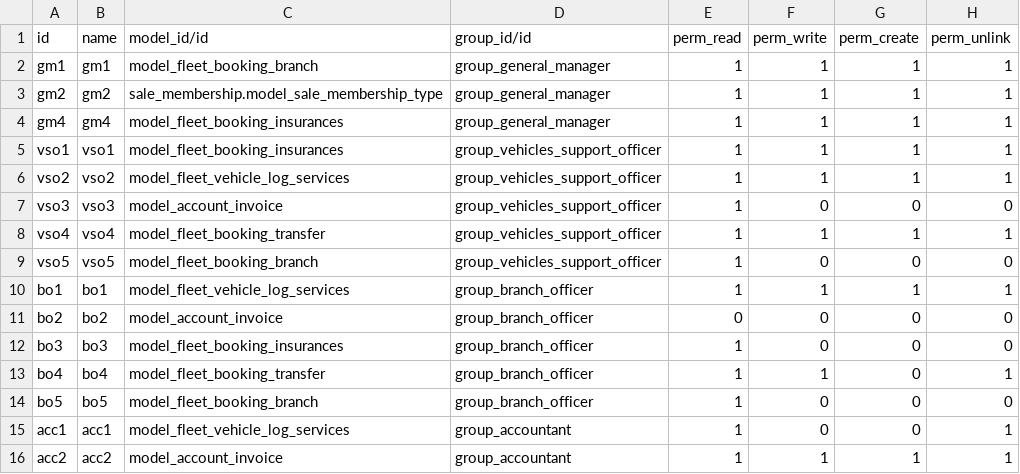
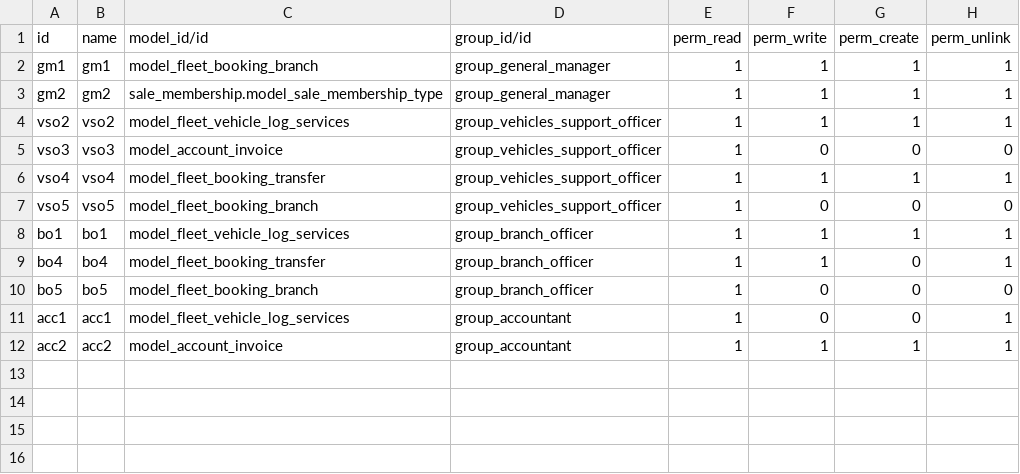
Before and after one commit to it-projects-llc/addons-dev, a CSV file: fleet_booking/security/ir.model.access.csv, drawn as a sheet.

Commit message:
[IMP] access

```diff
--- a/fleet_booking/security/ir.model.access.csv
+++ b/fleet_booking/security/ir.model.access.csv
@@ -3,4 +3,2 @@ gm1,gm1,model_fleet_booking_branch,group_general_manager,1,1,1,1
 gm2,gm2,sale_membership.model_sale_membership_type,group_general_manager,1,1,1,1
-gm4,gm4,model_fleet_booking_insurances,group_general_manager,1,1,1,1
-vso1,vso1,model_fleet_booking_insurances,group_vehicles_support_officer,1,1,1,1
 vso2,vso2,model_fleet_vehicle_log_services,group_vehicles_support_officer,1,1,1,1
@@ -10,4 +8,2 @@ vso5,vso5,model_fleet_booking_branch,group_vehicles_support_officer,1,0,0,0
 bo1,bo1,model_fleet_vehicle_log_services,group_branch_officer,1,1,1,1
-bo2,bo2,model_account_invoice,group_branch_officer,0,0,0,0
-bo3,bo3,model_fleet_booking_insurances,group_branch_officer,1,0,0,0
 bo4,bo4,model_fleet_booking_transfer,group_branch_officer,1,1,0,1
```
Also changed, not shown: 3 other files.
